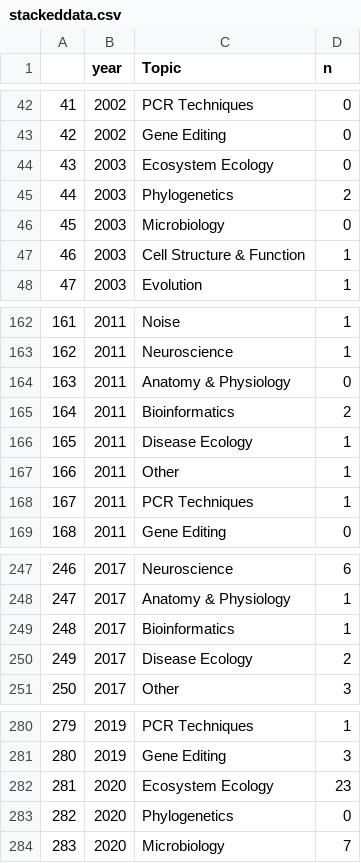
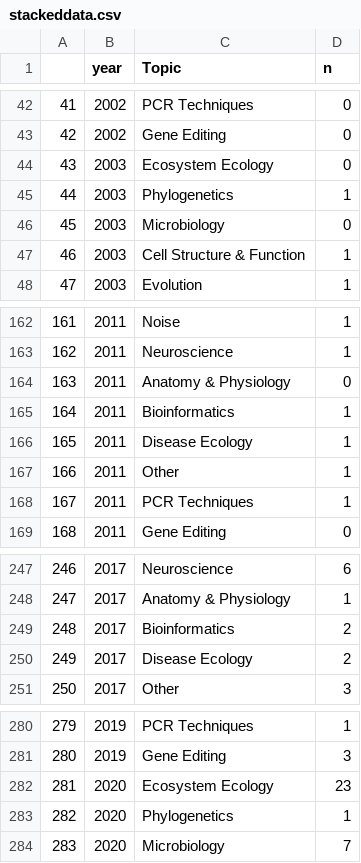
Before and after one commit to despar49/VCtopicmodeling, a CSV file: stackeddata.csv, drawn as a sheet; only a part is shown, gaps mark what is left out.

```diff
--- a/stackeddata.csv
+++ b/stackeddata.csv
@@ -44,3 +44,3 @@
 "43",2003,"Ecosystem Ecology",0
-"44",2003,"Phylogenetics",2
+"44",2003,"Phylogenetics",1
 "45",2003,"Microbiology",0
@@ -164,3 +164,3 @@
 "163",2011,"Anatomy & Physiology",0
-"164",2011,"Bioinformatics",2
+"164",2011,"Bioinformatics",1
 "165",2011,"Disease Ecology",1
@@ -248,3 +248,3 @@
 "247",2017,"Anatomy & Physiology",1
-"248",2017,"Bioinformatics",1
+"248",2017,"Bioinformatics",2
 "249",2017,"Disease Ecology",2
@@ -282,3 +282,3 @@
 "281",2020,"Ecosystem Ecology",23
-"282",2020,"Phylogenetics",0
+"282",2020,"Phylogenetics",1
 "283",2020,"Microbiology",7
```
Also changed, not shown: 17 other files.
